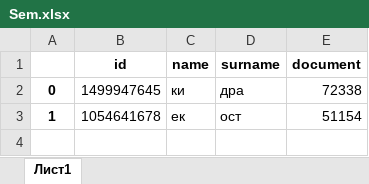
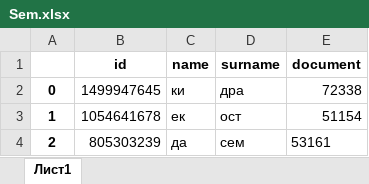
Before and after one commit to DaniilSemizhonov/OGEResult25, an Excel workbook: Sem.xlsx, sheet Лист1, drawn as a sheet; values as stored, in another font and other column widths than the file's, no borders; the diff names each change by its address in the sheet, - before the commit and + after, or states it on an @@ line.

```diff
--- a/Sem.xlsx (sheet Лист1)
+++ b/Sem.xlsx (sheet Лист1)
+row 4: 2 | 805303239 | да | сем | 53161
```
Also changed, not shown: 2 other files.
